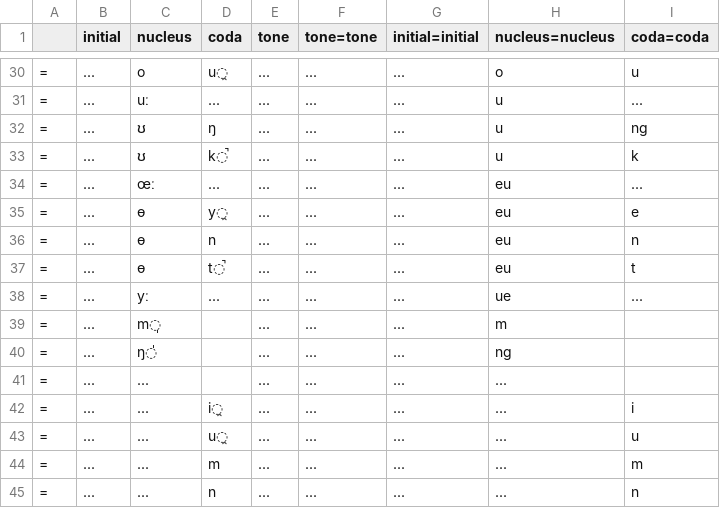
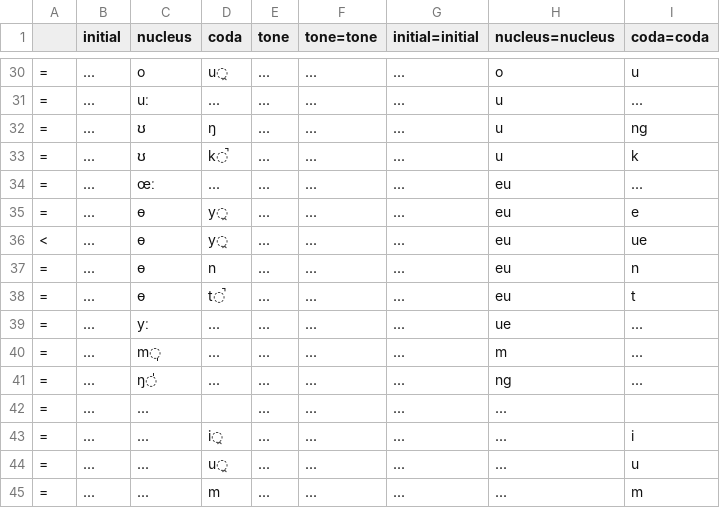
Before and after one commit to tommycs127/yumcha, a TSV file: yumcha/data/cantonese/schemes/slwong_roman.tsv, drawn as a sheet; only a part is shown, gaps mark what is left out; the shorter side is filled out with more unchanged rows.

Commit message:
feat(data.cantonese): add optional glottal stop coda to Cantonese
- Add glottal stop coda ([ʔ]) support to Cantonese phonological system.
- Support glottal stop coda in `kuping`, `kuping_alt`, and `penkyamp`
  schemes.
- Update Cantonese syllable table to reflect new coda combinations.

Secondary fixes and cleanups:
- Correct `meyer_wempe` scheme mapping fields.
- Support `euue` as a one-way conversion in `slwong_roman` scheme.
- Remove redundant empty-string codas on syllabic consonants across
  schemes.

```diff
--- a/yumcha/data/cantonese/schemes/slwong_roman.tsv
+++ b/yumcha/data/cantonese/schemes/slwong_roman.tsv
@@ -35,2 +35,3 @@
 =	...	ɵ	y̯	...	...	...	eu	e
+<	...	ɵ	y̯	...	...	...	eu	ue
 =	...	ɵ	n	...	...	...	eu	n
@@ -38,4 +39,4 @@
 =	...	yː	...	...	...	...	ue	...
-=	...	m̩	""	...	...	...	m	""
-=	...	ŋ̍	""	...	...	...	ng	""
+=	...	m̩	...	...	...	...	m	...
+=	...	ŋ̍	...	...	...	...	ng	...
 =	...	...	""	...	...	...	...	""
```
Also changed, not shown: yumcha/data/cantonese/schemes/kuping.tsv, yumcha/data/cantonese/schemes/kuping_alt.tsv, 8 other files.
